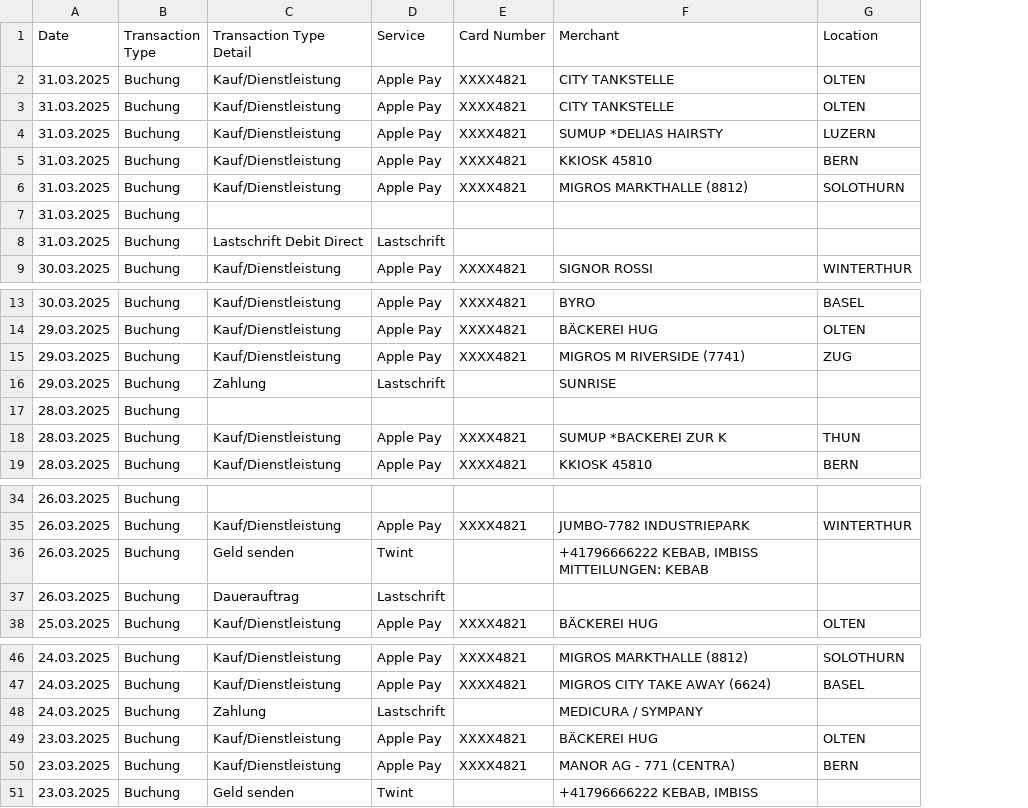
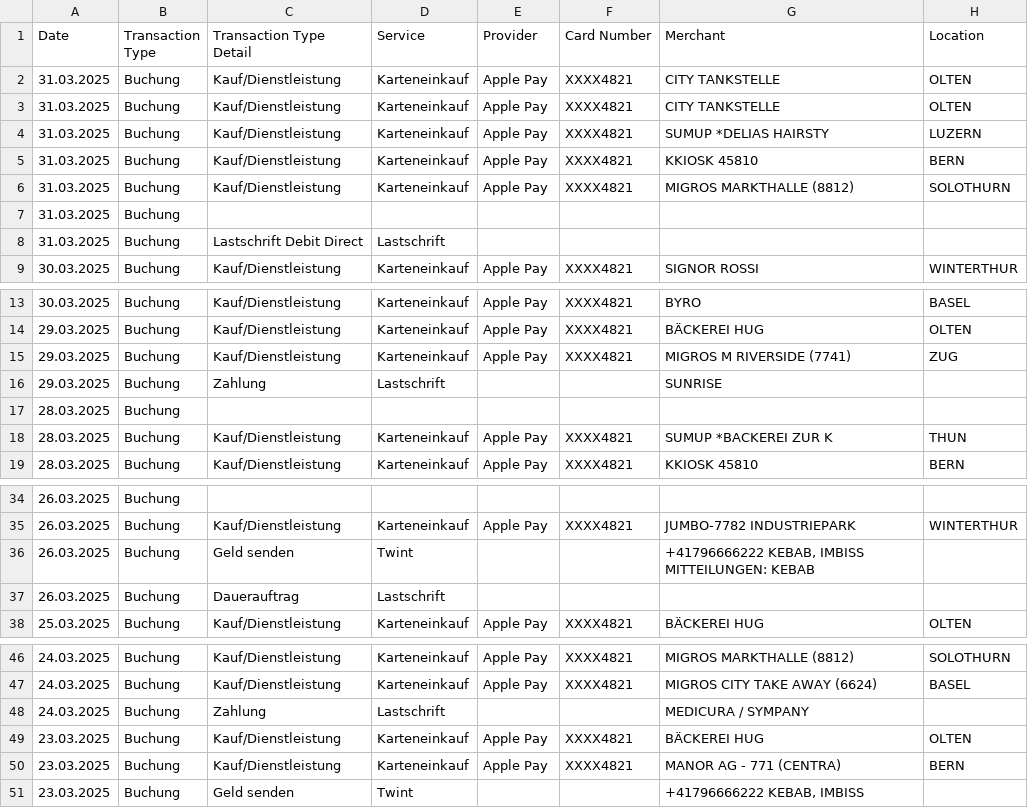
Before and after one commit to rauricus/Budget-Analysis-Tool, a CSV file: data/reference/output/export.202503.categorized.csv, drawn as a sheet; only a part is shown, gaps mark what is left out; addresses are those after the commit; the diff names each change by its address in the sheet, - before the commit and + after, or states it on an @@ line.

Commit message:
Changes card purchases to be of service "Karteneinkauf". Adds new "provider" that names the card provider (e.g. Apple Pay).

```diff
--- a/data/reference/output/export.202503.categorized.csv
+++ b/data/reference/output/export.202503.categorized.csv
+column D (Service), rows 2-9: Karteneinkauf | Karteneinkauf | Karteneinkauf | Karteneinkauf | Karteneinkauf |  | Lastschrift | Karteneinkauf; rows 13-19: Karteneinkauf | Karteneinkauf | Karteneinkauf | Lastschrift |  | Karteneinkauf | Karteneinkauf; rows 35-38: Karteneinkauf | Twint | Lastschrift | Karteneinkauf; rows 46-51: Karteneinkauf | Karteneinkauf | Lastschrift | Karteneinkauf | Karteneinkauf | Twint
-E1: Service
+E1: Provider
-E8 (Provider): Lastschrift
+E8 (Provider): (empty)
-E16 (Provider): Lastschrift
+E16 (Provider): (empty)
-E36 (Provider): Twint
+E36 (Provider): (empty)
-E37 (Provider): Lastschrift
+E37 (Provider): (empty)
-E48 (Provider): Lastschrift
+E48 (Provider): (empty)
-E51 (Provider): Twint
+E51 (Provider): (empty)
```
Also changed, not shown: 14 other files.
